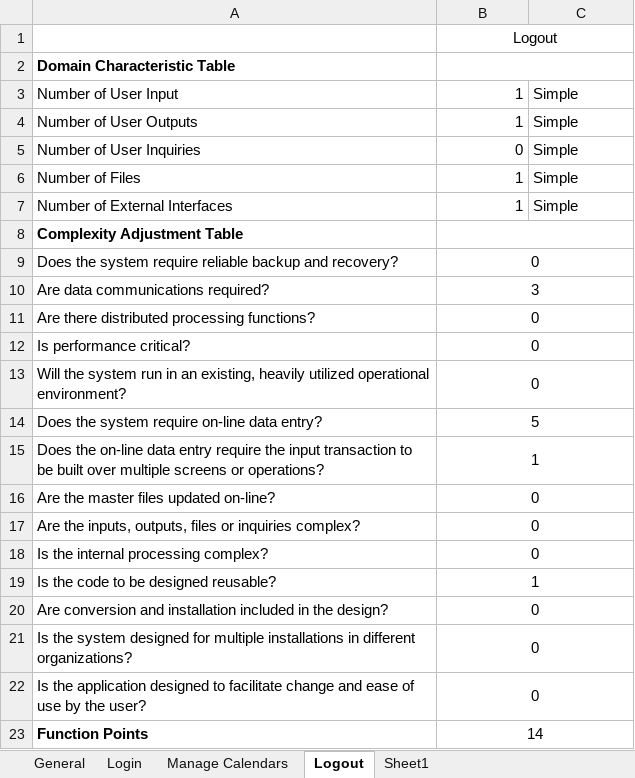
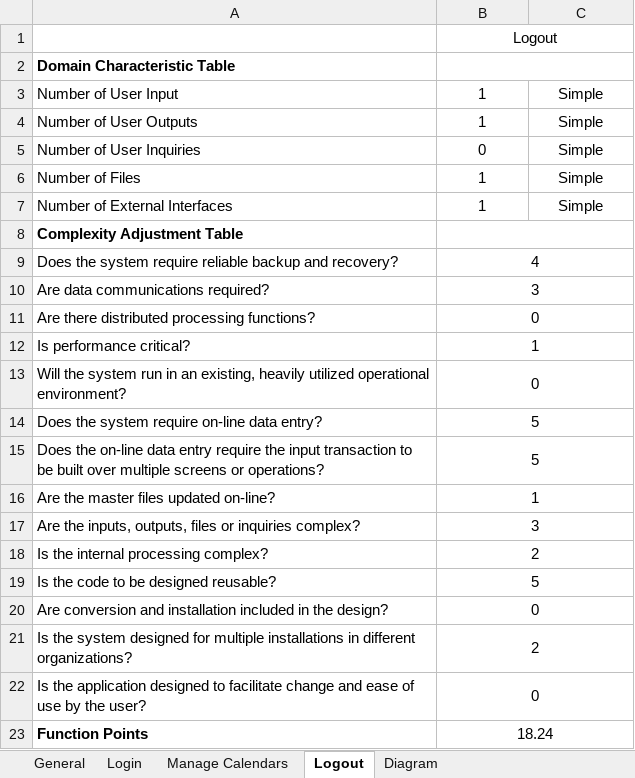
Before and after one commit to tobiasseber/ProjectCM, an Excel workbook: Word Dateien/Function Points.xlsx, sheet Logout, drawn as a sheet; values as stored, in another font and other column widths than the file's, no borders; the diff names each change by its address in the sheet, - before the commit and + after, or states it on an @@ line.

```diff
--- a/Word Dateien/Function Points.xlsx (sheet Logout)
+++ b/Word Dateien/Function Points.xlsx (sheet Logout)
-sheet tab: Sheet1
+sheet tab: Diagram
-B3:B7 alignment: right
+B3:B7 alignment: center
-C3:C7 alignment: left
+C3:C7 alignment: center
-B9: 0
+B9: 4
-B12: 0
+B12: 1
-B15: 1
+B15: 5
-B16: 0
+B16: 1
-B17: 0
+B17: 3
-B18: 0
+B18: 2
-B19: 1
+B19: 5
-B21: 0
+B21: 2
-B23: 14
+B23: 18.24
```
Also changed, not shown: sheet General, sheet Manage Calendars, sheet Login, sheet Diagram, formulas that keep their value, charts or pictures, 11 other files.
